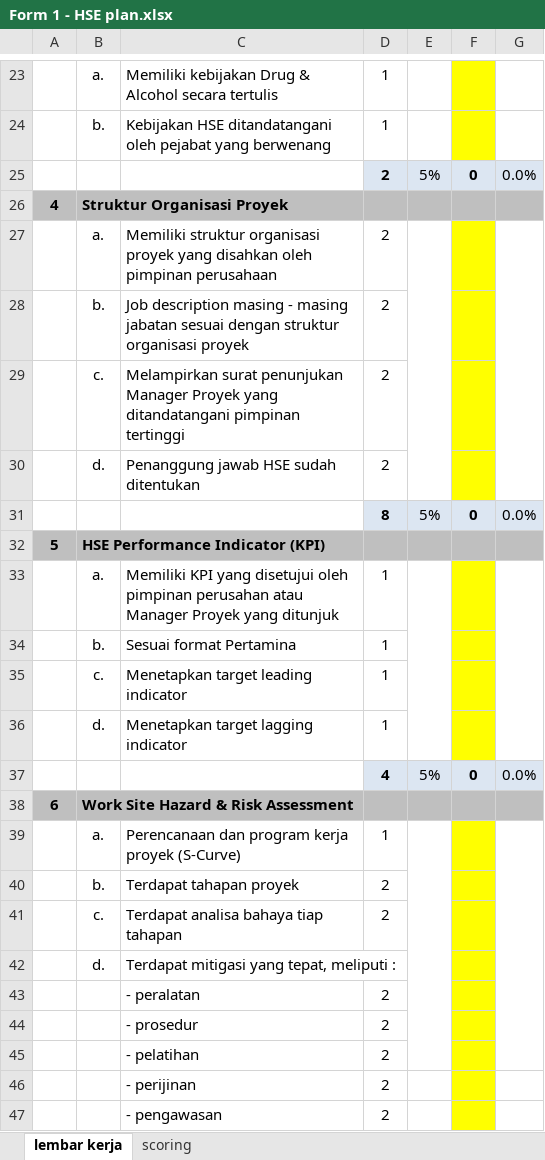
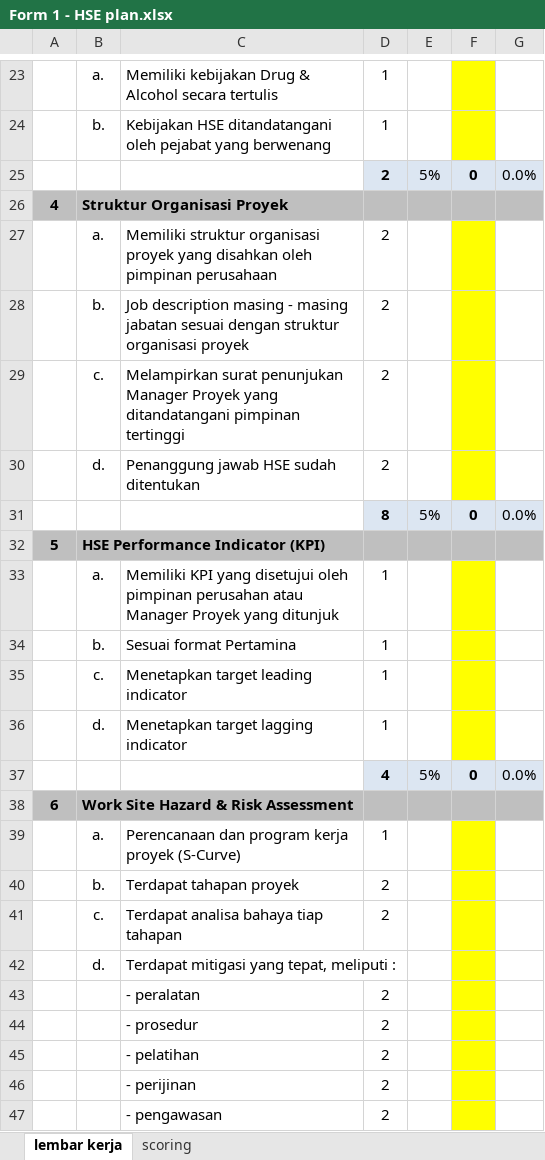
Before and after one commit to susantohenri/ecsms, an Excel workbook: excels/Form 1 - HSE plan.xlsx, sheet lembar kerja, drawn as a sheet; only a part is shown, gaps mark what is left out; values as stored, in another font and other column widths than the file's, no borders; the diff covers the shown part only; the diff names each change by its address in the sheet, - before the commit and + after, or states it on an @@ line.

```diff
--- a/excels/Form 1 - HSE plan.xlsx (sheet lembar kerja)
+++ b/excels/Form 1 - HSE plan.xlsx (sheet lembar kerja)
-E27:E30 merged
-G27:G30 merged
-E33:E36 merged
-G33:G36 merged
-E39:E45 merged
-G39:G45 merged
```
Also changed, not shown: cell formats and merged cells elsewhere in this sheet, 2 other files.
